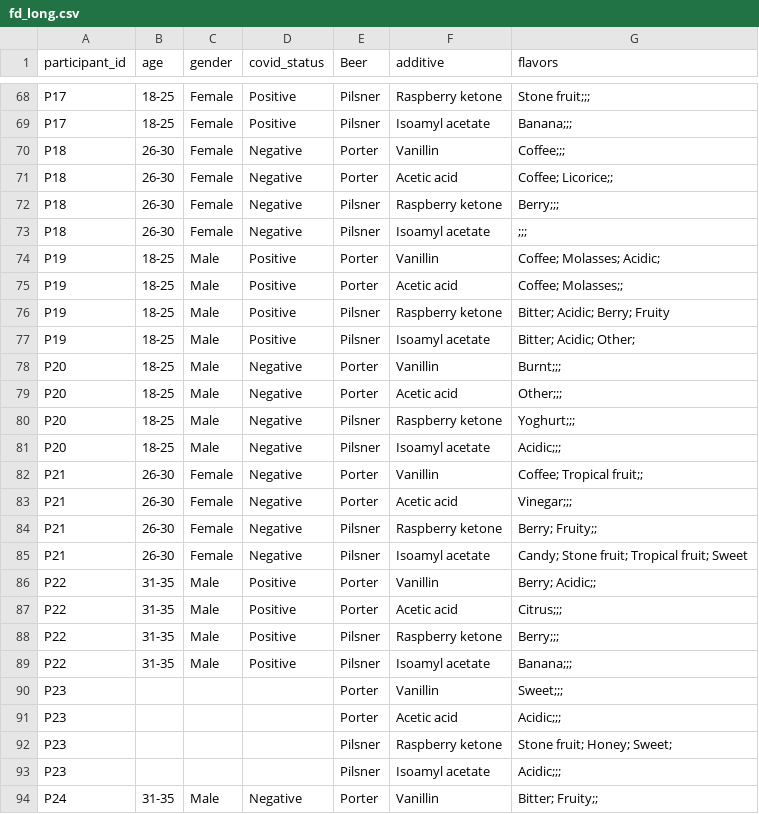
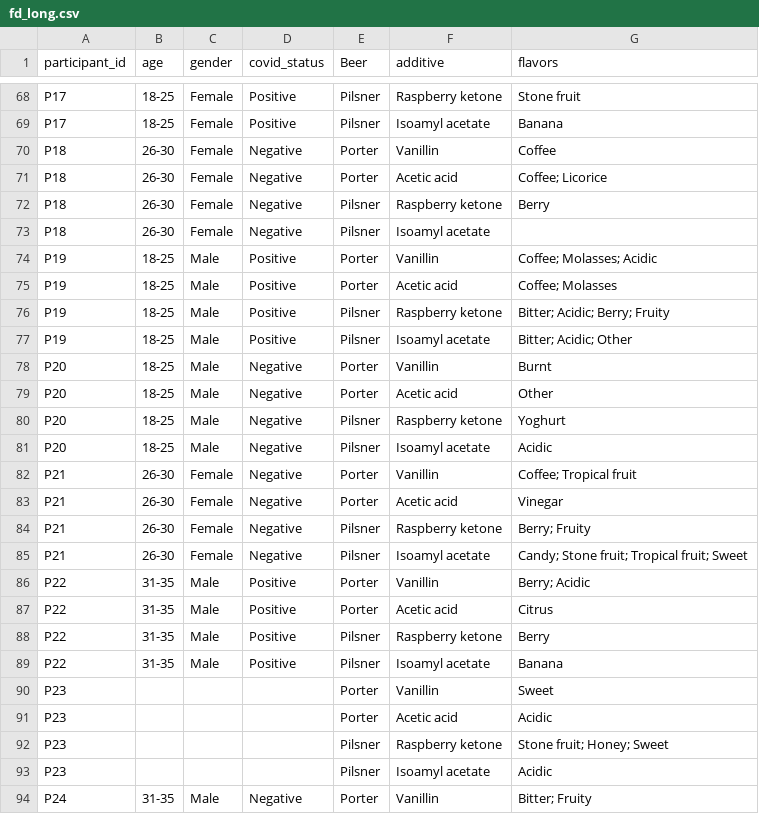
Before and after one commit to sarasivertsen/msc-thesis-sivertsen, a CSV file: datasets/flavor description datasets/fd_long.csv, drawn as a sheet; only a part is shown, gaps mark what is left out; the diff covers the shown part only; the diff names each change by its address in the sheet, - before the commit and + after, or states it on an @@ line.

```diff
--- a/datasets/flavor description datasets/fd_long.csv
+++ b/datasets/flavor description datasets/fd_long.csv
-G68 (flavors): Stone fruit;;;
+G68 (flavors): Stone fruit
-G69 (flavors): Banana;;;
+G69 (flavors): Banana
-G70 (flavors): Coffee;;;
+G70 (flavors): Coffee
-G71 (flavors): Coffee; Licorice;;
+G71 (flavors): Coffee; Licorice
-G72 (flavors): Berry;;;
+G72 (flavors): Berry
-G73 (flavors): ;;;
+G73 (flavors): (empty)
-G74 (flavors): Coffee; Molasses; Acidic;
+G74 (flavors): Coffee; Molasses; Acidic
-G75 (flavors): Coffee; Molasses;;
+G75 (flavors): Coffee; Molasses
-G77 (flavors): Bitter; Acidic; Other;
+G77 (flavors): Bitter; Acidic; Other
-G78 (flavors): Burnt;;;
+G78 (flavors): Burnt
-G79 (flavors): Other;;;
+G79 (flavors): Other
-G80 (flavors): Yoghurt;;;
+G80 (flavors): Yoghurt
-G81 (flavors): Acidic;;;
+G81 (flavors): Acidic
-G82 (flavors): Coffee; Tropical fruit;;
+G82 (flavors): Coffee; Tropical fruit
-G83 (flavors): Vinegar;;;
+G83 (flavors): Vinegar
-G84 (flavors): Berry; Fruity;;
+G84 (flavors): Berry; Fruity
-G86 (flavors): Berry; Acidic;;
+G86 (flavors): Berry; Acidic
-G87 (flavors): Citrus;;;
+G87 (flavors): Citrus
-G88 (flavors): Berry;;;
+G88 (flavors): Berry
-G89 (flavors): Banana;;;
+G89 (flavors): Banana
-G90 (flavors): Sweet;;;
+G90 (flavors): Sweet
-G91 (flavors): Acidic;;;
+G91 (flavors): Acidic
-G92 (flavors): Stone fruit; Honey; Sweet;
+G92 (flavors): Stone fruit; Honey; Sweet
-G93 (flavors): Acidic;;;
+G93 (flavors): Acidic
-G94 (flavors): Bitter; Fruity;;
+G94 (flavors): Bitter; Fruity
```
Also changed, not shown: 1 removed row and 81 edited cells elsewhere in this file.
